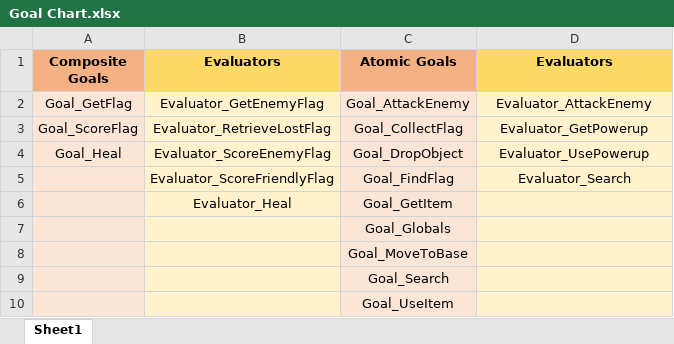
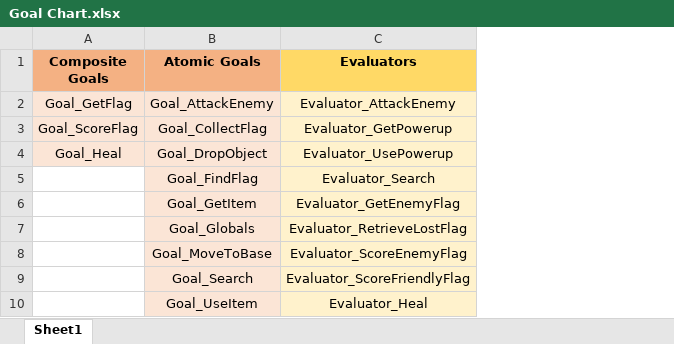
Before and after one commit to Chi-Time/Artificial_Intelligence_for_Games_-DAC619-, an Excel workbook: Planning/Goal Chart.xlsx, sheet Sheet1, drawn as a sheet; values as stored, in another font and other column widths than the file's, no borders; removed rows and columns are numbered as before the commit, all else as after; the diff names each change by its address in the sheet, - before the commit and + after, or states it on an @@ line.

Commit message:
Update planning sheets

```diff
--- a/Planning/Goal Chart.xlsx (sheet Sheet1)
+++ b/Planning/Goal Chart.xlsx (sheet Sheet1)
-column B (Evaluators), rows 2-6: Evaluator_GetEnemyFlag | Evaluator_RetrieveLostFlag | Evaluator_ScoreEnemyFlag | Evaluator_ScoreFriendlyFlag | Evaluator_Heal
-A5:A10 fill: #FBE5D6
+A5:A10 fill: none
-C6 (Evaluators): (empty)
+C6 (Evaluators): Evaluator_GetEnemyFlag
-C7 (Evaluators): (empty)
+C7 (Evaluators): Evaluator_RetrieveLostFlag
-C8 (Evaluators): (empty)
+C8 (Evaluators): Evaluator_ScoreEnemyFlag
-C9 (Evaluators): (empty)
+C9 (Evaluators): Evaluator_ScoreFriendlyFlag
-C10 (Evaluators): (empty)
+C10 (Evaluators): Evaluator_Heal
```
Also changed, not shown: 1 other file.
